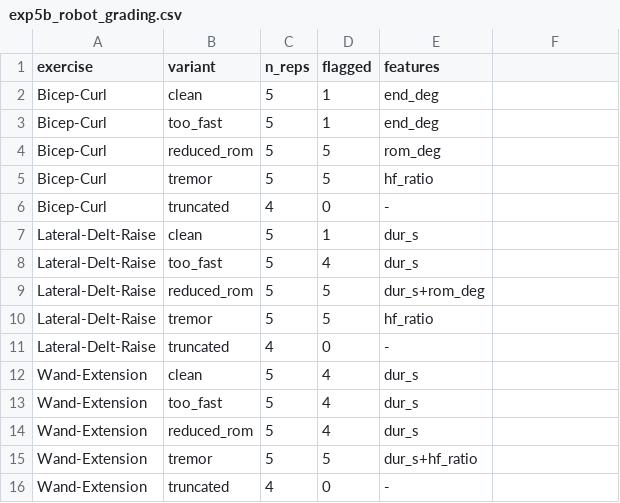
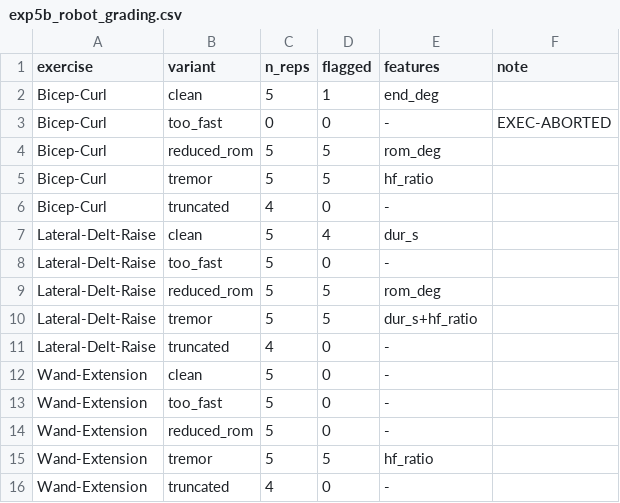
Before and after one commit to Firaol-Tes/ASET_REHAB, a CSV file: results/exp5b_robot_grading.csv, drawn as a sheet; the diff names each change by its address in the sheet, - before the commit and + after, or states it on an @@ line.

Commit message:
Exp 5b final: robot fault grading + paper updated
Prescription-referenced speed compensation (the watch knows the
prescribed pace, not the executed one). Final robot grading: tremor
15/15 (hf_ratio), reduced ROM 10/10 on narrow-spread exercises
(rom_deg), over-speed caught by the controller's own path-tolerance
abort at full tempo, truncation structurally impossible in guided mode
(return blend). Paper: exp5b paragraph finalized, author email matched
to prior ASET paper (HCT address).

```diff
--- a/results/exp5b_robot_grading.csv
+++ b/results/exp5b_robot_grading.csv
-F1: (empty)
+F1: note
-C3 (n_reps): 5
+C3 (n_reps): 0
-D3 (flagged): 1
+D3 (flagged): 0
-E3 (features): end_deg
+E3 (features): -
-F3 (note): (empty)
+F3 (note): EXEC-ABORTED
-D7 (flagged): 1
+D7 (flagged): 4
-D8 (flagged): 4
+D8 (flagged): 0
-E8 (features): dur_s
+E8 (features): -
-E9 (features): dur_s+rom_deg
+E9 (features): rom_deg
-E10 (features): hf_ratio
+E10 (features): dur_s+hf_ratio
-D12:D14 (flagged): 4
+D12:D14 (flagged): 0
-E12:E14 (features): dur_s
+E12:E14 (features): -
-E15 (features): dur_s+hf_ratio
+E15 (features): hf_ratio
```
Also changed, not shown: 10 other files.
